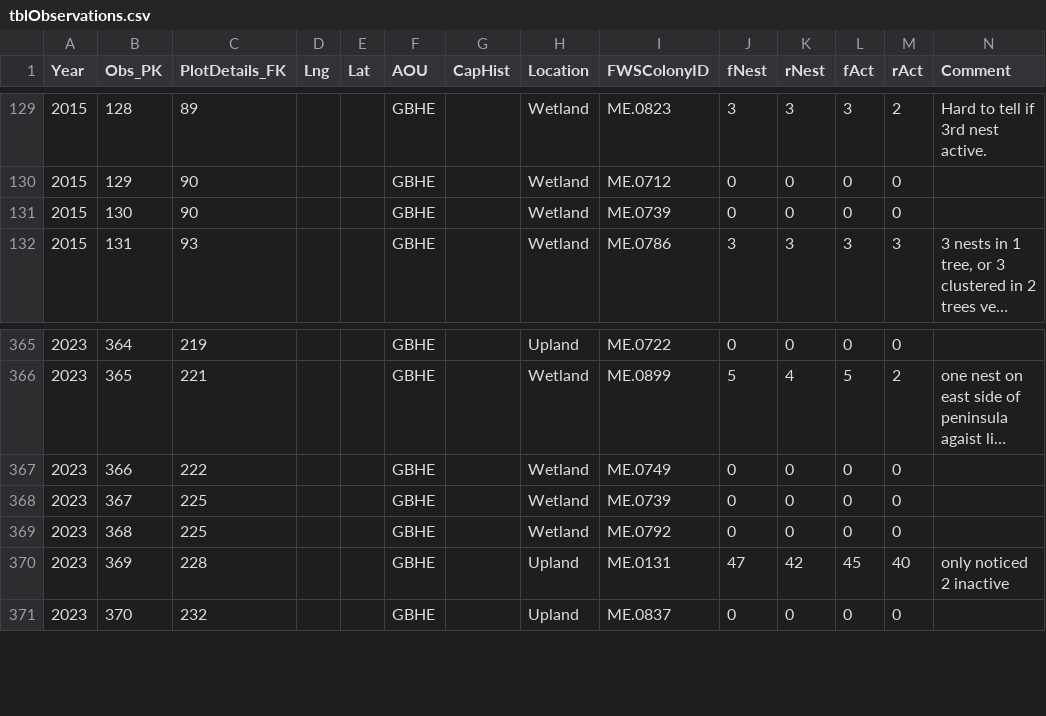
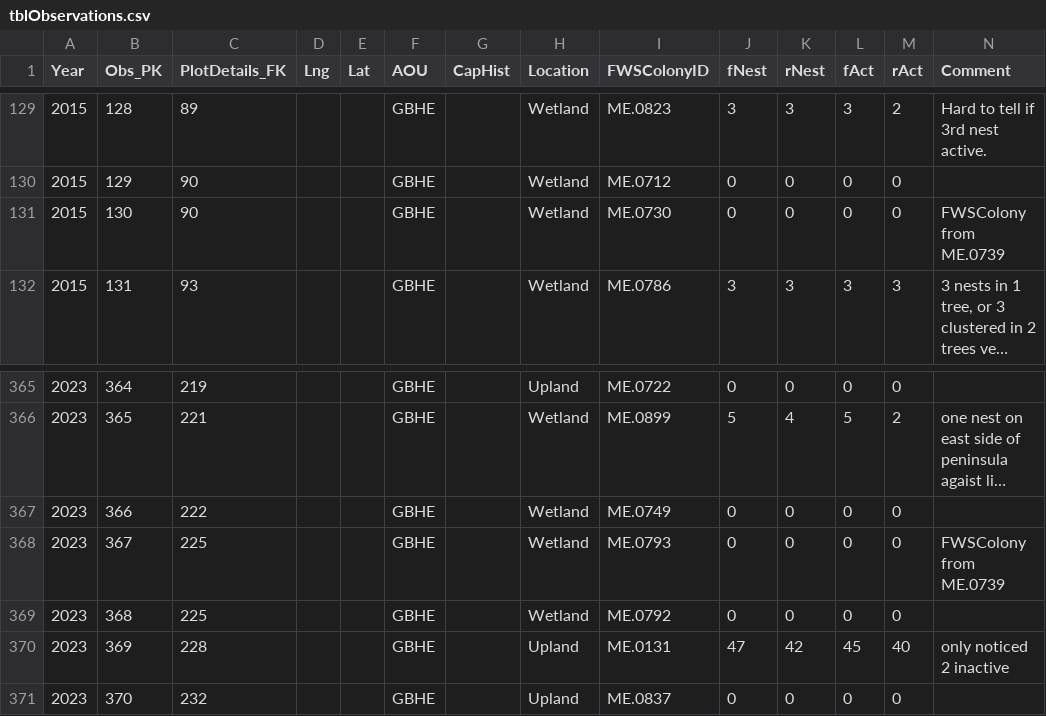
Before and after one commit to MCOtto/GBHE, a CSV file: data/tblObservations.csv, drawn as a sheet; only a part is shown, gaps mark what is left out; long unchanged cells end in …; the diff names each change by its address in the sheet, - before the commit and + after, or states it on an @@ line.

```diff
--- a/data/tblObservations.csv
+++ b/data/tblObservations.csv
-I131 (FWSColonyID): ME.0739
+I131 (FWSColonyID): ME.0730
-N131 (Comment): (empty)
+N131 (Comment): FWSColony from ME.0739
-I368 (FWSColonyID): ME.0739
+I368 (FWSColonyID): ME.0793
-N368 (Comment): (empty)
+N368 (Comment): FWSColony from ME.0739
```
Also changed, not shown: data/Colony.csv, data/RecObs.csv, 3 other files.
